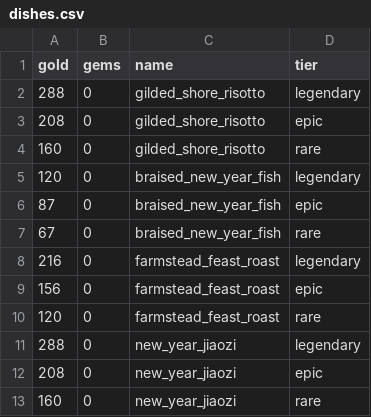
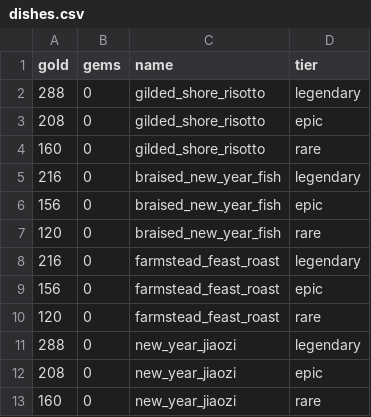
Before and after one commit to ChanningWang2018/gl-hpma-phb, a CSV file: public/data/dishes.csv, drawn as a sheet; only a part is shown.

Commit message:
fix: fix gold values for braised_new_year_fish in dishes.csv

```diff
--- a/public/data/dishes.csv
+++ b/public/data/dishes.csv
@@ -4,5 +4,5 @@ gold,gems,name,tier
 160,0,gilded_shore_risotto,rare
-120,0,braised_new_year_fish,legendary
-87,0,braised_new_year_fish,epic
-67,0,braised_new_year_fish,rare
+216,0,braised_new_year_fish,legendary
+156,0,braised_new_year_fish,epic
+120,0,braised_new_year_fish,rare
 216,0,farmstead_feast_roast,legendary
```
